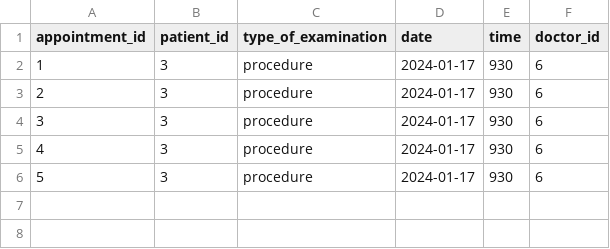
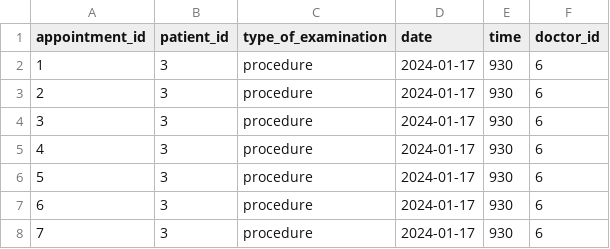
Before and after one commit to TodorYanakiev/Hospital, a CSV file: appointmentsTest1.csv, drawn as a sheet.

Commit message:
test for adding Patient

```diff
--- a/appointmentsTest1.csv
+++ b/appointmentsTest1.csv
@@ -6 +6,3 @@ appointment_id, patient_id, type_of_examination, date, time, doctor_id
 5,3,procedure,2024-01-17,930,6
+6,3,procedure,2024-01-17,930,6
+7,3,procedure,2024-01-17,930,6
```
Also changed, not shown: doctorsTest1.csv, 4 other files.
